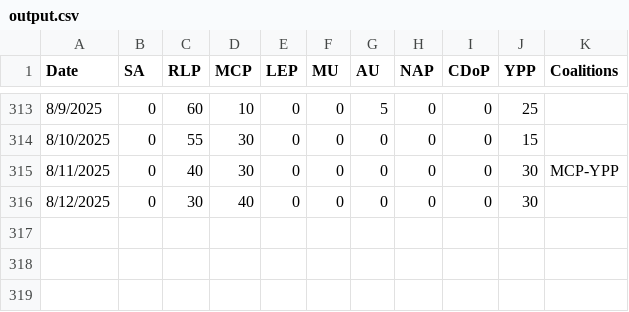
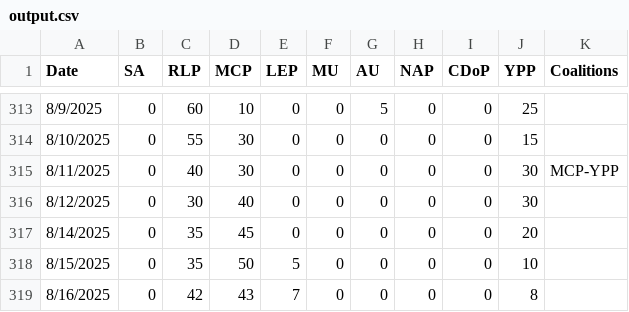
Before and after one commit to NightlyTwo58/Docs-to-CSV-Converter-React, a CSV file: output.csv, drawn as a sheet; only a part is shown, gaps mark what is left out; the diff names each change by its address in the sheet, - before the commit and + after, or states it on an @@ line.

```diff
--- a/output.csv
+++ b/output.csv
+row 317: 8/14/2025 | 0 | 35 | 45 | 0 | 0 | 0 | 0 | 0 | 20
+row 318: 8/15/2025 | 0 | 35 | 50 | 5 | 0 | 0 | 0 | 0 | 10
+row 319: 8/16/2025 | 0 | 42 | 43 | 7 | 0 | 0 | 0 | 0 | 8
```
Also changed, not shown: 11 other files.
